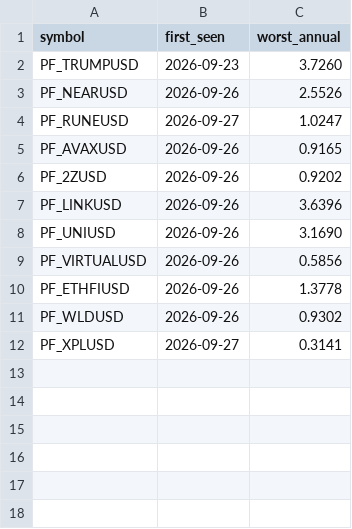
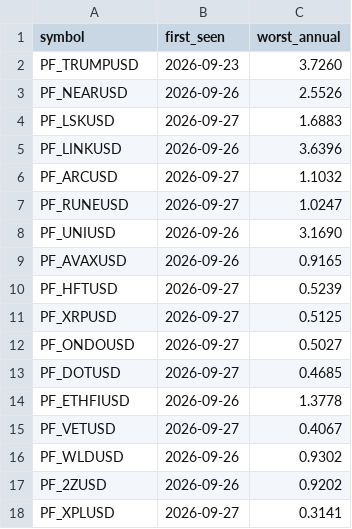
Before and after one commit to Li7wak865/pond-scanner, a CSV file: funding_state.csv, drawn as a sheet.

```diff
--- a/funding_state.csv
+++ b/funding_state.csv
@@ -3,10 +3,16 @@ PF_TRUMPUSD,2026-09-23,3.7260
 PF_NEARUSD,2026-09-26,2.5526
+PF_LSKUSD,2026-09-27,1.6883
+PF_LINKUSD,2026-09-26,3.6396
+PF_ARCUSD,2026-09-27,1.1032
 PF_RUNEUSD,2026-09-27,1.0247
+PF_UNIUSD,2026-09-26,3.1690
 PF_AVAXUSD,2026-09-26,0.9165
+PF_HFTUSD,2026-09-27,0.5239
+PF_XRPUSD,2026-09-27,0.5125
+PF_ONDOUSD,2026-09-27,0.5027
+PF_DOTUSD,2026-09-27,0.4685
+PF_ETHFIUSD,2026-09-26,1.3778
+PF_VETUSD,2026-09-27,0.4067
+PF_WLDUSD,2026-09-26,0.9302
 PF_2ZUSD,2026-09-26,0.9202
-PF_LINKUSD,2026-09-26,3.6396
-PF_UNIUSD,2026-09-26,3.1690
-PF_VIRTUALUSD,2026-09-26,0.5856
-PF_ETHFIUSD,2026-09-26,1.3778
-PF_WLDUSD,2026-09-26,0.9302
 PF_XPLUSD,2026-09-27,0.3141
```
Also changed, not shown: history.csv, 1 other file.
